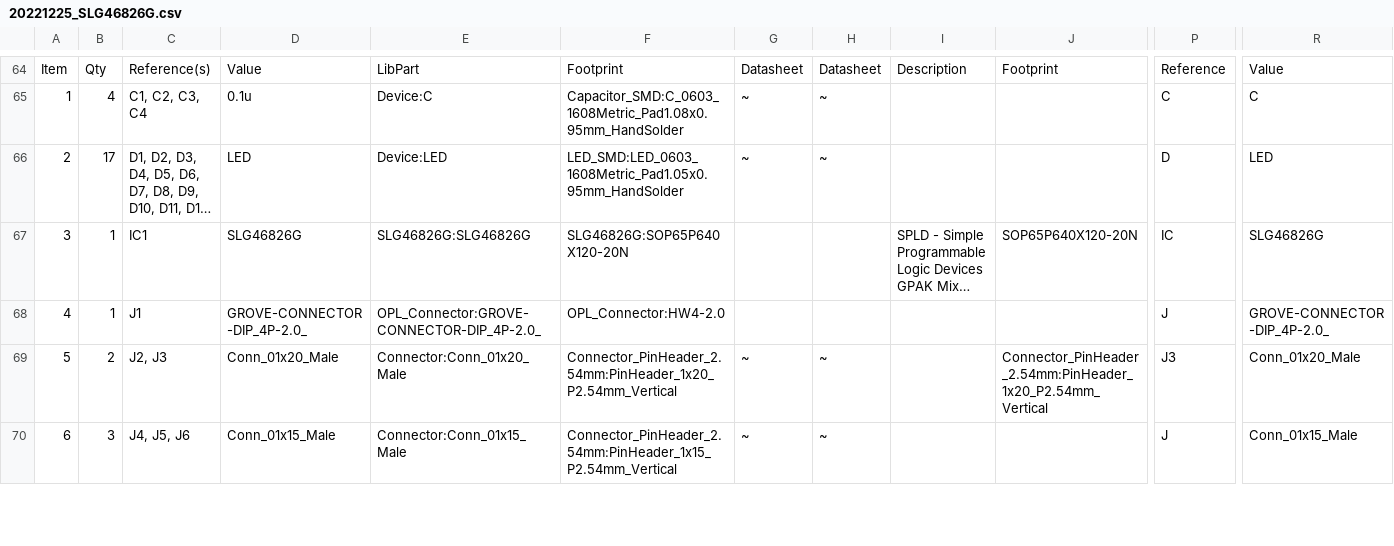
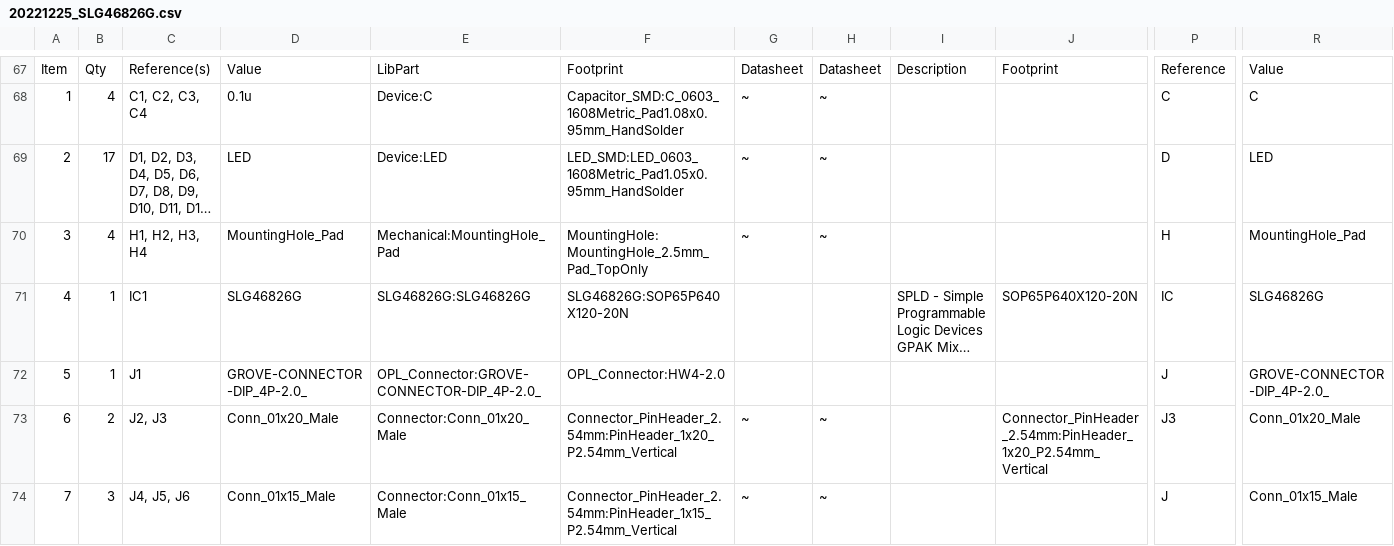
Before and after one commit to morishin8838/KiCad, a CSV file: SLG46826G_実験評価用基板/回路図/src/20221225_SLG46826G.csv, drawn as a sheet; only a part is shown, gaps mark what is left out; long unchanged cells end in …; addresses are those after the commit; rows hold the shown columns only; the diff covers the shown part only; the diff names each change by its address in the sheet, - before the commit and + after, or states it on an @@ line.

Commit message:
update SLG46826G_実験評価用基板

```diff
--- a/SLG46826G_実験評価用基板/回路図/src/20221225_SLG46826G.csv
+++ b/SLG46826G_実験評価用基板/回路図/src/20221225_SLG46826G.csv
+row 70: 3 | 4 | H1, H2, H3, H4 | MountingHole_Pad | Mechanical:MountingHole_Pad | MountingHole:MountingHole_2.5mm_Pad_TopOnly | ~ | ~ |  |  | H | MountingHole_Pad
@@ column A renumbered between rows 71 and 74 @@
```
Also changed, not shown: 4 added rows, 2 removed rows and 6 edited cells elsewhere in this file, 10 other files.
